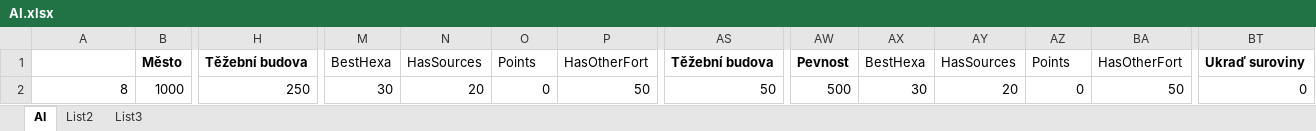
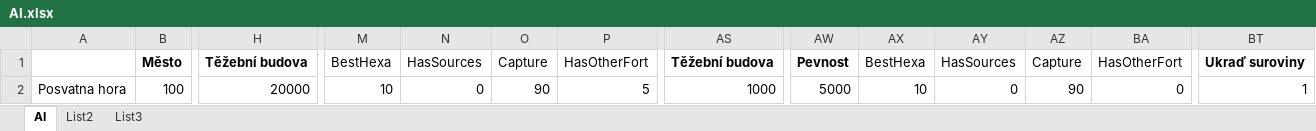
Before and after one commit to alenkacz/Expanze, an Excel workbook: AI.xlsx, sheet AI, drawn as a sheet; only a part is shown, gaps mark what is left out; values as stored, in another font and other column widths than the file's, no borders; the diff names each change by its address in the sheet, - before the commit and + after, or states it on an @@ line.

Commit message:
AI can build town on captured hexa

```diff
--- a/AI.xlsx (sheet AI)
+++ b/AI.xlsx (sheet AI)
-O1: Points
+O1: Capture
-AZ1: Points
+AZ1: Capture
-A2: 8
+A2: Posvatna hora
-B2: 1000
+B2: 100
-H2: 250
+H2: 20000
-M2: 30
+M2: 10
-N2: 20
+N2: 0
-O2: 0
+O2: 90
-P2: 50
+P2: 5
-AS2: 50
+AS2: 1000
-AW2: 500
+AW2: 5000
-AX2: 30
+AX2: 10
-AY2: 20
+AY2: 0
-AZ2: 0
+AZ2: 90
-BA2: 50
+BA2: 0
-BT2: 0
+BT2: 1
```
Also changed, not shown: 9 other files.
